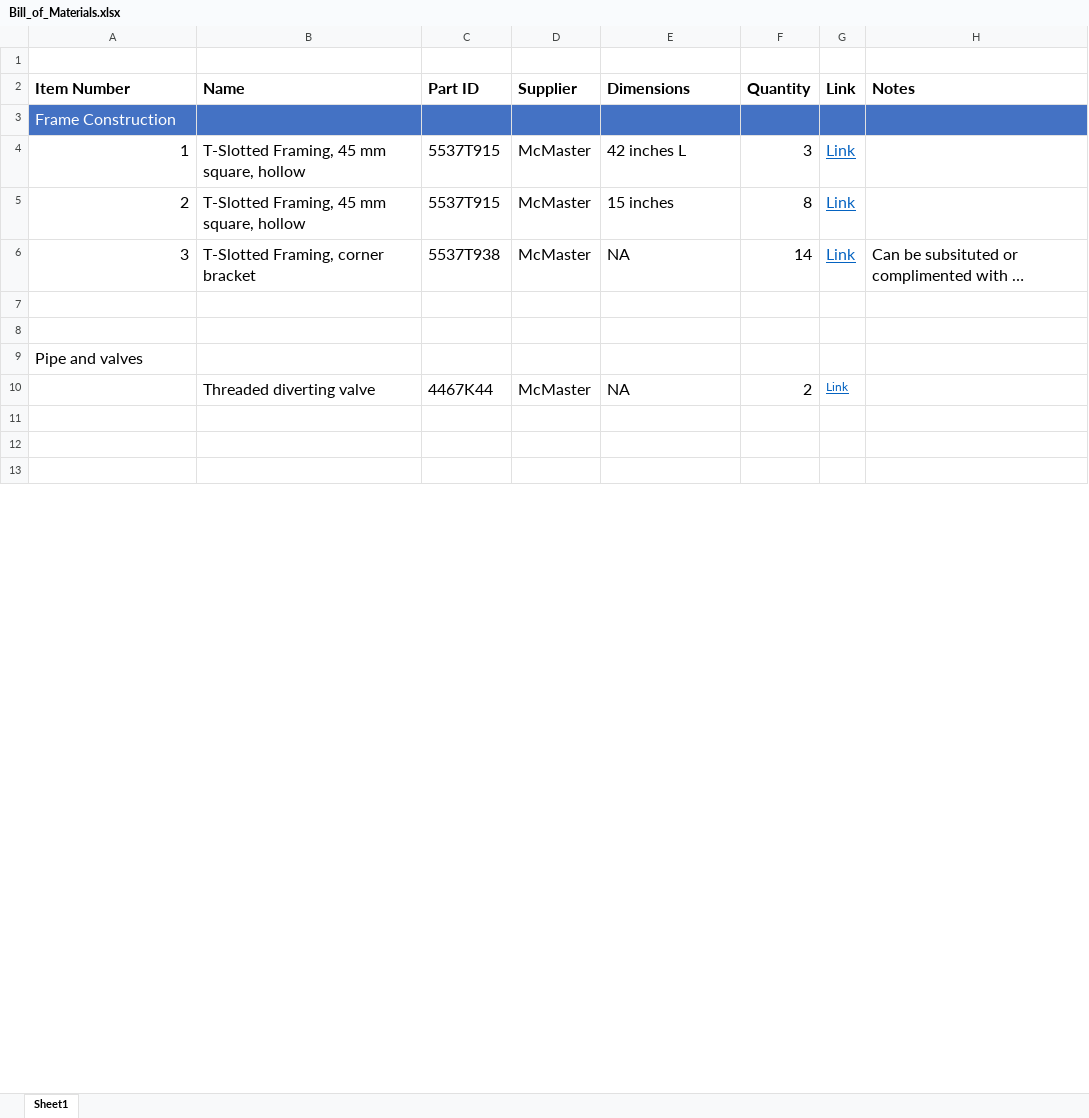
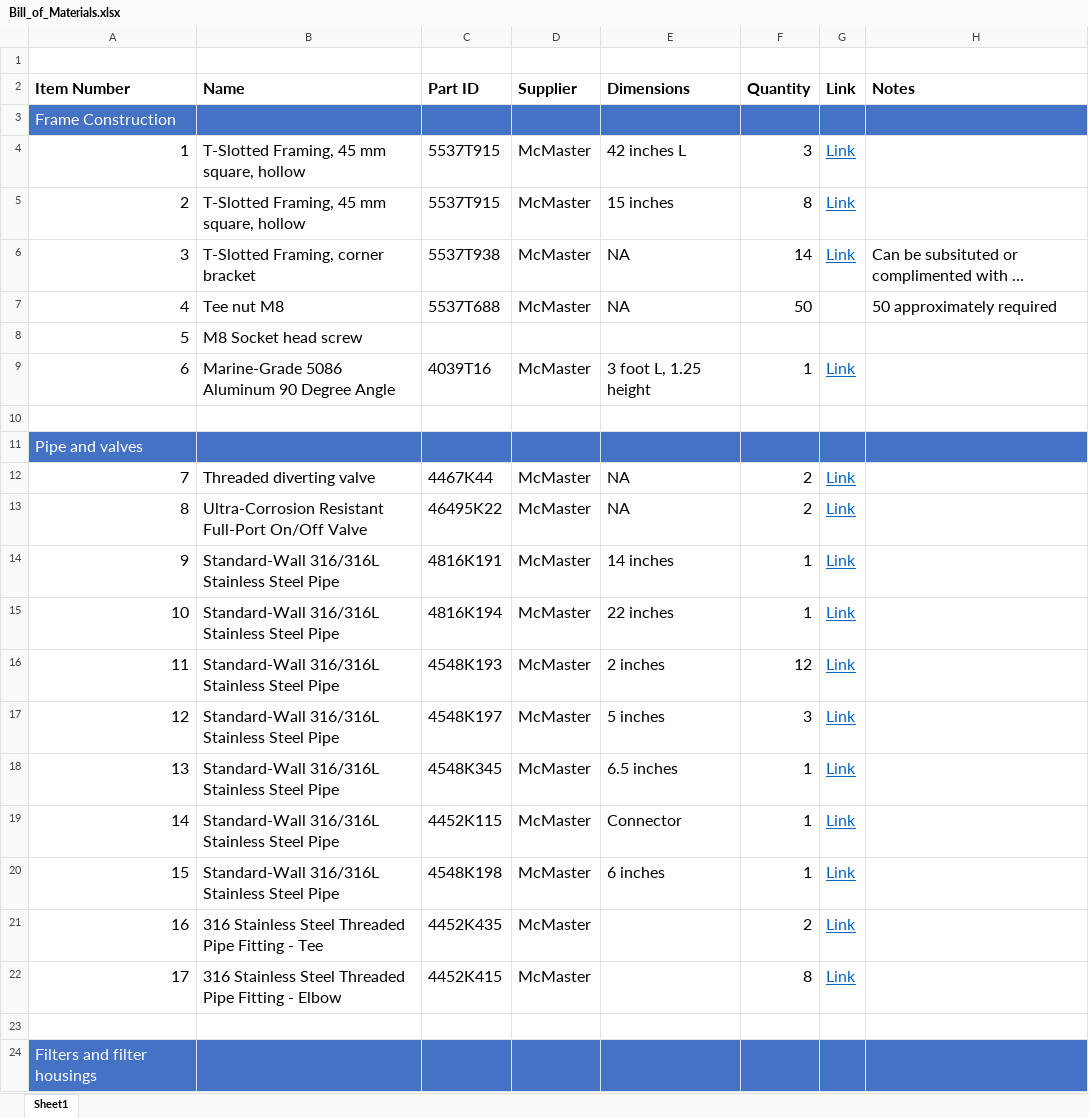
Before and after one commit to marecotec/Microplastic_Filter, an Excel workbook: Bill_of_Materials/Bill_of_Materials.xlsx, sheet Sheet1, drawn as a sheet; only a part is shown; the shorter side is filled out with more unchanged rows; long unchanged cells end in …; values as stored, in another font and other column widths than the file's, no borders; addresses are those after the commit; the diff covers the shown part only; the diff names each change by its address in the sheet, - before the commit and + after, or states it on an @@ line.

```diff
--- a/Bill_of_Materials/Bill_of_Materials.xlsx (sheet Sheet1)
+++ b/Bill_of_Materials/Bill_of_Materials.xlsx (sheet Sheet1)
-row 7: (empty)
+row 7: 4 | Tee nut M8 | 5537T688 | McMaster | NA | 50 |  | 50 approximately required
+row 8: 5 | M8 Socket head screw
+row 9: 6 | Marine-Grade 5086 Aluminum 90 Degree Angle | 4039T16 | McMaster | 3 foot L, 1.25 height | 1 | Link
-A11:H11 fill: none
+A11:H11 fill: #4472C4
-A11 text colour: black
+A11 text colour: #FFFFFF
-A12 (Item Number): (empty)
+A12 (Item Number): 7
@@ G12 text size: larger @@
+row 13: 8 | Ultra-Corrosion Resistant Full-Port On/Off Valve | 46495K22 | McMaster | NA | 2 | Link
+row 14: 9 | Standard-Wall 316/316L Stainless Steel Pipe | 4816K191 | McMaster | 14 inches | 1 | Link
+row 15: 10 | Standard-Wall 316/316L Stainless Steel Pipe | 4816K194 | McMaster | 22 inches | 1 | Link
+row 16: 11 | Standard-Wall 316/316L Stainless Steel Pipe | 4548K193 | McMaster | 2 inches | 12 | Link
+row 17: 12 | Standard-Wall 316/316L Stainless Steel Pipe | 4548K197 | McMaster | 5 inches | 3 | Link
+row 18: 13 | Standard-Wall 316/316L Stainless Steel Pipe | 4548K345 | McMaster | 6.5 inches | 1 | Link
+row 19: 14 | Standard-Wall 316/316L Stainless Steel Pipe | 4452K115 | McMaster | Connector | 1 | Link
+row 20: 15 | Standard-Wall 316/316L Stainless Steel Pipe | 4548K198 | McMaster | 6 inches | 1 | Link
+row 21: 16 | 316 Stainless Steel Threaded Pipe Fitting - Tee | 4452K435 | McMaster |  | 2 | Link
+row 22: 17 | 316 Stainless Steel Threaded Pipe Fitting - Elbow | 4452K415 | McMaster |  | 8 | Link
+row 24: Filters and filter housings
```
Also changed, not shown: 9 added rows, 7 removed rows, 1 edited cell and cell formats elsewhere in this sheet, 3 other files.
